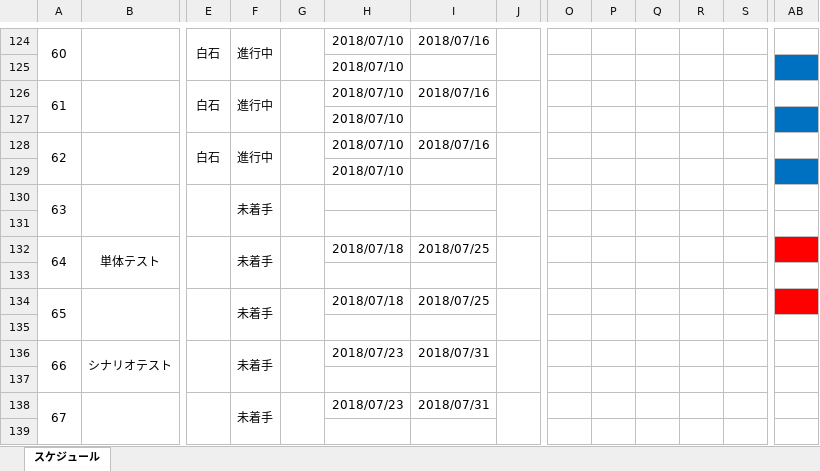
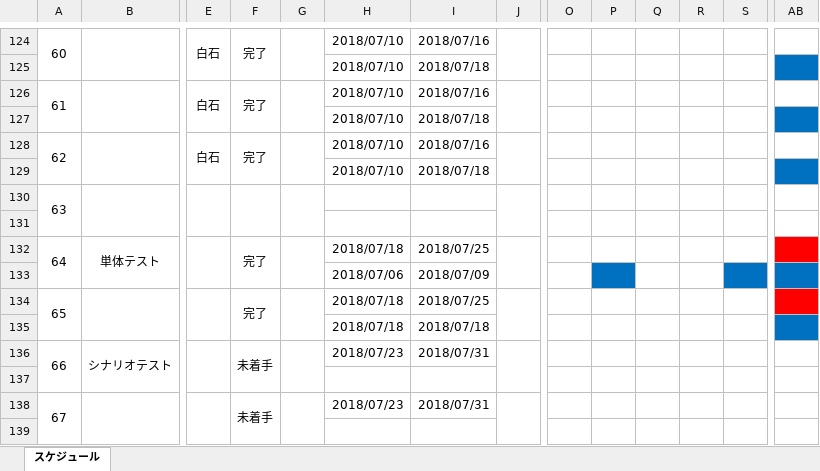
Before and after one commit to cnnym31/test, an Excel workbook: kagiyaスケジュール表.xlsx, sheet スケジュール, drawn as a sheet; only a part is shown, gaps mark what is left out; values as stored, in another font and other column widths than the file's, no borders; conditional formats not drawn; rows hold the shown columns only; the diff covers the shown part only; the diff names each change by its address in the sheet, - before the commit and + after, or states it on an @@ line.

```diff
--- a/kagiyaスケジュール表.xlsx (sheet スケジュール)
+++ b/kagiyaスケジュール表.xlsx (sheet スケジュール)
-F124: 進行中
+F124: 完了
-I125: (empty)
+I125: 2018/07/18
-F126: 進行中
+F126: 完了
-I127: (empty)
+I127: 2018/07/18
-F128: 進行中
+F128: 完了
-I129: (empty)
+I129: 2018/07/18
-F130: 未着手
+F130: (empty)
-F132: 未着手
+F132: 完了
-row 133: (empty)
+row 133:  |  |  |  |  | 2018/07/06 | 2018/07/09
-P133 fill: none
+P133 fill: #0070C0
-S133 fill: none
+S133 fill: #0070C0
-AB133 fill: none
+AB133 fill: #0070C0
-F134: 未着手
+F134: 完了
-row 135: (empty)
+row 135:  |  |  |  |  | 2018/07/18 | 2018/07/18
-AB135 fill: none
+AB135 fill: #0070C0
```
Also changed, not shown: 54 edited cells elsewhere in this sheet.
